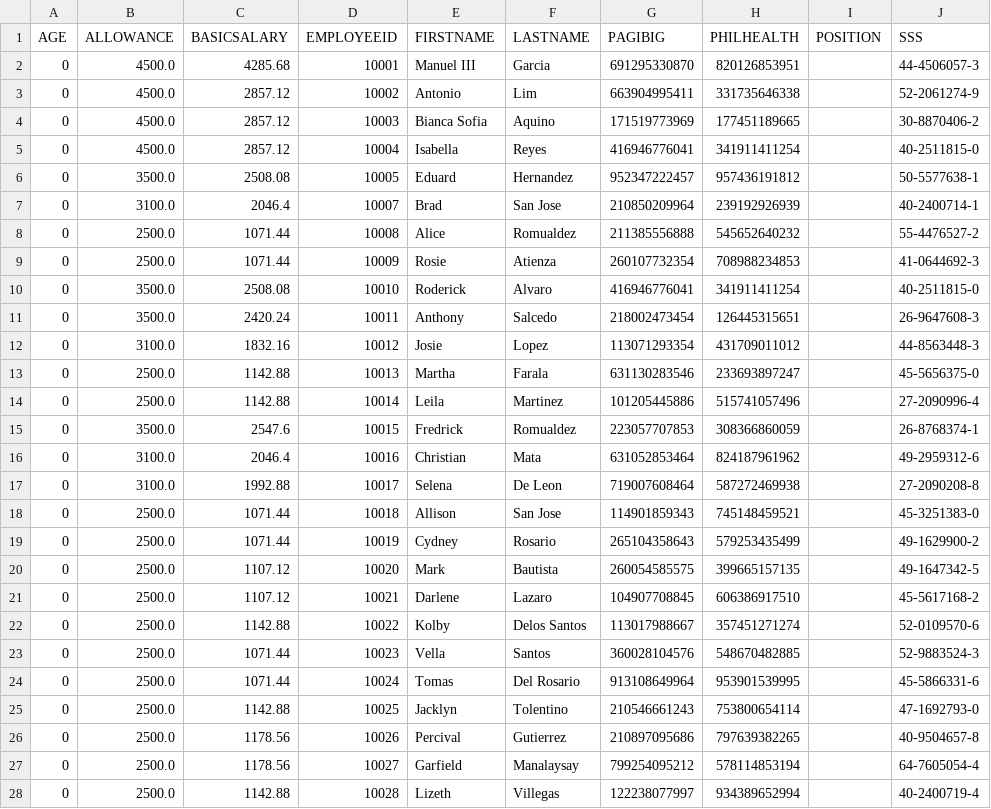
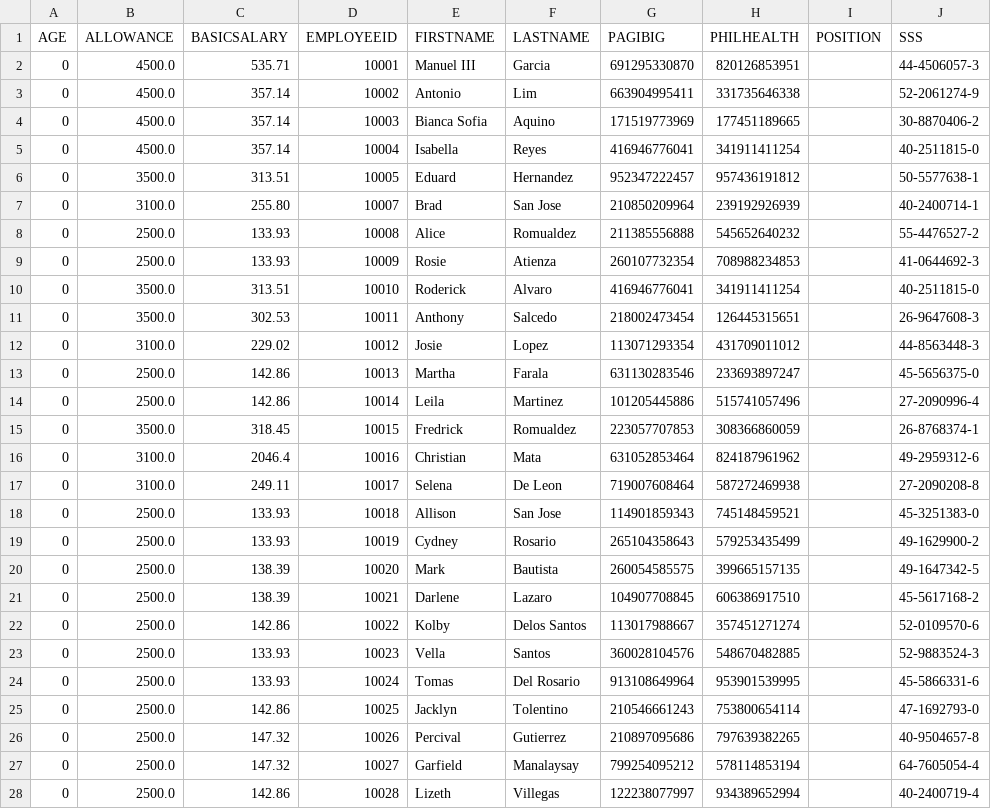
Before and after one commit to ayoumax/GROUP5, a CSV file: data/employee.csv, drawn as a sheet; only a part is shown; the diff covers the shown part only; the diff names each change by its address in the sheet, - before the commit and + after, or states it on an @@ line.

```diff
--- a/data/employee.csv
+++ b/data/employee.csv
-C2 (BASICSALARY): 4285.68
+C2 (BASICSALARY): 535.71
-C3:C5 (BASICSALARY): 2857.12
+C3:C5 (BASICSALARY): 357.14
-C6 (BASICSALARY): 2508.08
+C6 (BASICSALARY): 313.51
-C7 (BASICSALARY): 2046.4
+C7 (BASICSALARY): 255.80
-C8:C9 (BASICSALARY): 1071.44
+C8:C9 (BASICSALARY): 133.93
-C10 (BASICSALARY): 2508.08
+C10 (BASICSALARY): 313.51
-C11 (BASICSALARY): 2420.24
+C11 (BASICSALARY): 302.53
-C12 (BASICSALARY): 1832.16
+C12 (BASICSALARY): 229.02
-C13:C14 (BASICSALARY): 1142.88
+C13:C14 (BASICSALARY): 142.86
-C15 (BASICSALARY): 2547.6
+C15 (BASICSALARY): 318.45
-C17 (BASICSALARY): 1992.88
+C17 (BASICSALARY): 249.11
-C18:C19 (BASICSALARY): 1071.44
+C18:C19 (BASICSALARY): 133.93
-C20:C21 (BASICSALARY): 1107.12
+C20:C21 (BASICSALARY): 138.39
-C22 (BASICSALARY): 1142.88
+C22 (BASICSALARY): 142.86
-C23:C24 (BASICSALARY): 1071.44
+C23:C24 (BASICSALARY): 133.93
-C25 (BASICSALARY): 1142.88
+C25 (BASICSALARY): 142.86
-C26:C27 (BASICSALARY): 1178.56
+C26:C27 (BASICSALARY): 147.32
-C28 (BASICSALARY): 1142.88
+C28 (BASICSALARY): 142.86
```
Also changed, not shown: 5 edited cells elsewhere in this file, 10 other files.
